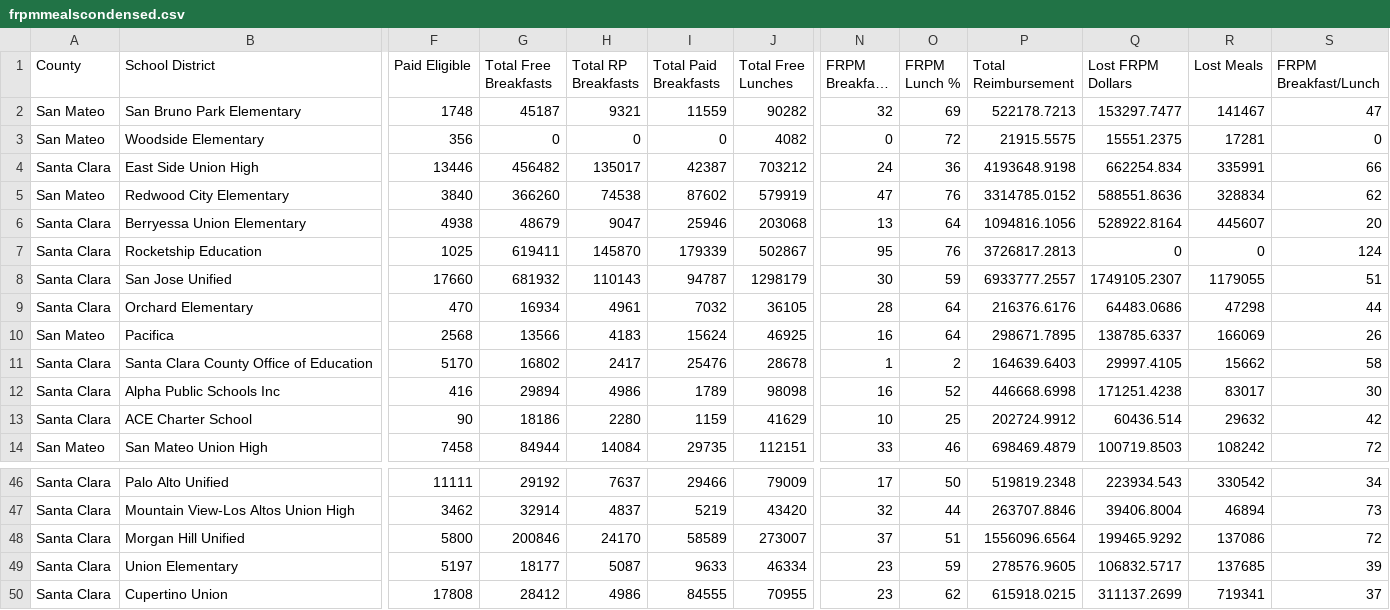
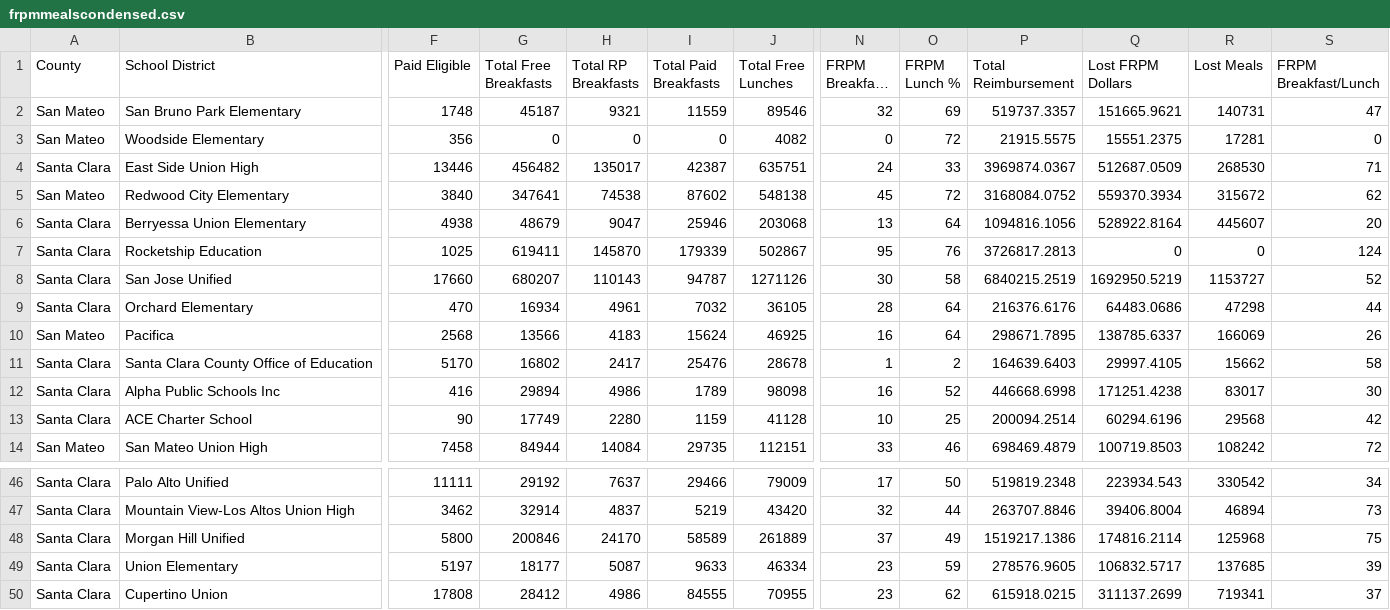
Before and after one commit to rishav-sj/SHFB_Breakfast_Report_Counts, a CSV file: frpmmealscondensed.csv, drawn as a sheet; only a part is shown, gaps mark what is left out; long unchanged cells end in …; the diff covers the shown part only; the diff names each change by its address in the sheet, - before the commit and + after, or states it on an @@ line.

Commit message:
Removing SSFO meals from counts

```diff
--- a/frpmmealscondensed.csv
+++ b/frpmmealscondensed.csv
-J2 (Total Free Lunches): 90282
+J2 (Total Free Lunches): 89546
-P2 (Total Reimbursement): 522178.7213
+P2 (Total Reimbursement): 519737.3357
-Q2 (Lost FRPM Dollars): 153297.7477
+Q2 (Lost FRPM Dollars): 151665.9621
-R2 (Lost Meals): 141467
+R2 (Lost Meals): 140731
-J4 (Total Free Lunches): 703212
+J4 (Total Free Lunches): 635751
-O4 (FRPM Lunch %): 36
+O4 (FRPM Lunch %): 33
-P4 (Total Reimbursement): 4193648.9198
+P4 (Total Reimbursement): 3969874.0367
-Q4 (Lost FRPM Dollars): 662254.834
+Q4 (Lost FRPM Dollars): 512687.0509
-R4 (Lost Meals): 335991
+R4 (Lost Meals): 268530
-S4 (FRPM Breakfast/Lunch): 66
+S4 (FRPM Breakfast/Lunch): 71
-G5 (Total Free Breakfasts): 366260
+G5 (Total Free Breakfasts): 347641
-J5 (Total Free Lunches): 579919
+J5 (Total Free Lunches): 548138
-N5 (FRPM Breakfast %): 47
+N5 (FRPM Breakfast %): 45
-O5 (FRPM Lunch %): 76
+O5 (FRPM Lunch %): 72
-P5 (Total Reimbursement): 3314785.0152
+P5 (Total Reimbursement): 3168084.0752
-Q5 (Lost FRPM Dollars): 588551.8636
+Q5 (Lost FRPM Dollars): 559370.3934
-R5 (Lost Meals): 328834
+R5 (Lost Meals): 315672
-G8 (Total Free Breakfasts): 681932
+G8 (Total Free Breakfasts): 680207
-J8 (Total Free Lunches): 1298179
+J8 (Total Free Lunches): 1271126
-O8 (FRPM Lunch %): 59
+O8 (FRPM Lunch %): 58
-P8 (Total Reimbursement): 6933777.2557
+P8 (Total Reimbursement): 6840215.2519
-Q8 (Lost FRPM Dollars): 1749105.2307
+Q8 (Lost FRPM Dollars): 1692950.5219
-R8 (Lost Meals): 1179055
+R8 (Lost Meals): 1153727
-S8 (FRPM Breakfast/Lunch): 51
+S8 (FRPM Breakfast/Lunch): 52
-G13 (Total Free Breakfasts): 18186
+G13 (Total Free Breakfasts): 17749
-J13 (Total Free Lunches): 41629
+J13 (Total Free Lunches): 41128
-P13 (Total Reimbursement): 202724.9912
+P13 (Total Reimbursement): 200094.2514
-Q13 (Lost FRPM Dollars): 60436.514
+Q13 (Lost FRPM Dollars): 60294.6196
-R13 (Lost Meals): 29632
+R13 (Lost Meals): 29568
-J48 (Total Free Lunches): 273007
+J48 (Total Free Lunches): 261889
-O48 (FRPM Lunch %): 51
+O48 (FRPM Lunch %): 49
-P48 (Total Reimbursement): 1556096.6564
+P48 (Total Reimbursement): 1519217.1386
-Q48 (Lost FRPM Dollars): 199465.9292
+Q48 (Lost FRPM Dollars): 174816.2114
-R48 (Lost Meals): 137086
+R48 (Lost Meals): 125968
-S48 (FRPM Breakfast/Lunch): 72
+S48 (FRPM Breakfast/Lunch): 75
```
Also changed, not shown: 102 edited cells elsewhere in this file, mealscondensed.csv, 1 other file.
